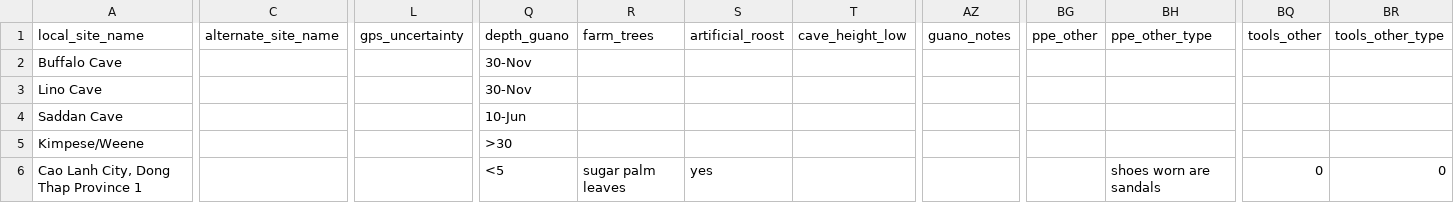
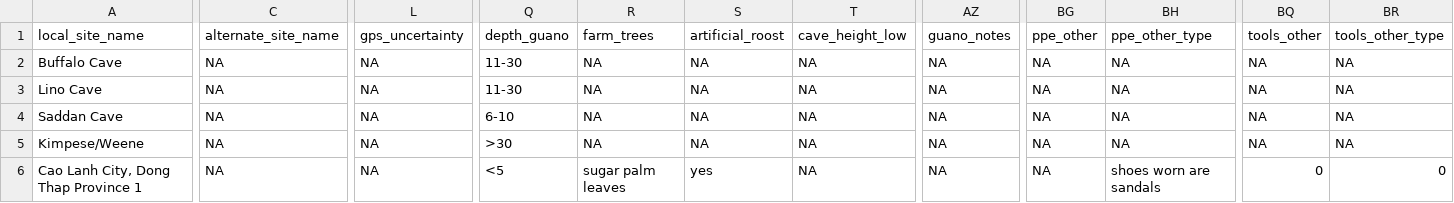
Before and after one commit to ecohealthalliance/bat-harvester, a CSV file: data/bat_harvester_questionnaire.csv, drawn as a sheet; only a part is shown, gaps mark what is left out; the diff covers the shown part only; the diff names each change by its address in the sheet, - before the commit and + after, or states it on an @@ line.

Commit message:
calculate exposure risk per site - in progress

```diff
--- a/data/bat_harvester_questionnaire.csv
+++ b/data/bat_harvester_questionnaire.csv
-C2:C6 (alternate_site_name): (empty)
+C2:C6 (alternate_site_name): NA
-L2:L6 (gps_uncertainty): (empty)
+L2:L6 (gps_uncertainty): NA
-Q2:Q3 (depth_guano): 30-Nov
+Q2:Q3 (depth_guano): 11-30
-R2:R5 (farm_trees): (empty)
+R2:R5 (farm_trees): NA
-S2:S5 (artificial_roost): (empty)
+S2:S5 (artificial_roost): NA
-T2:T6 (cave_height_low): (empty)
+T2:T6 (cave_height_low): NA
-AZ2:AZ6 (guano_notes): (empty)
+AZ2:AZ6 (guano_notes): NA
-BG2:BG6 (ppe_other): (empty)
+BG2:BG6 (ppe_other): NA
-BH2:BH5 (ppe_other_type): (empty)
+BH2:BH5 (ppe_other_type): NA
-BQ2:BQ5 (tools_other): (empty)
+BQ2:BQ5 (tools_other): NA
-BR2:BR5 (tools_other_type): (empty)
+BR2:BR5 (tools_other_type): NA
-Q4 (depth_guano): 10-Jun
+Q4 (depth_guano): 6-10
```
Also changed, not shown: 55 edited cells elsewhere in this file, 1 other file.
